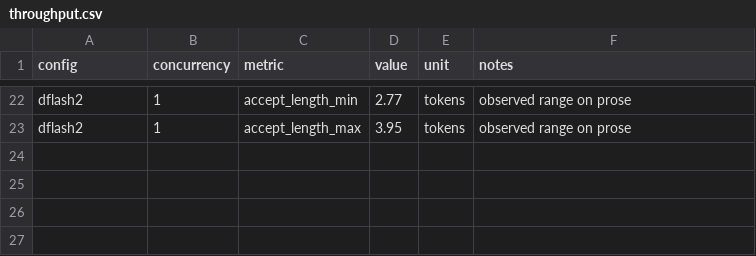
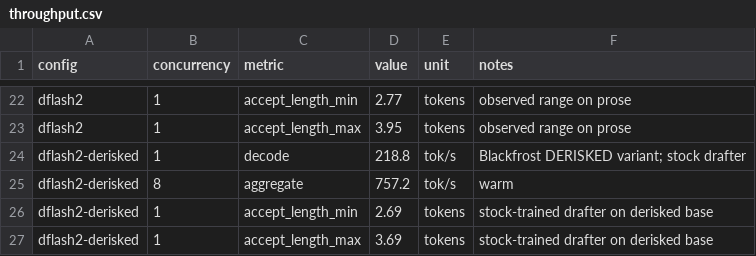
Before and after one commit to jmeadlock/gb300-glm-flash-recipe, a CSV file: data/throughput.csv, drawn as a sheet; only a part is shown, gaps mark what is left out.

Commit message:
Add measured variant-swap data: DERISKED at 218.8 tok/s C1, accept lengths ~unchanged

```diff
--- a/data/throughput.csv
+++ b/data/throughput.csv
@@ -23 +23,5 @@ dflash2,1,accept_length_min,2.77,tokens,observed range on prose
 dflash2,1,accept_length_max,3.95,tokens,observed range on prose
+dflash2-derisked,1,decode,218.8,tok/s,Blackfrost DERISKED variant; stock drafter
+dflash2-derisked,8,aggregate,757.2,tok/s,warm
+dflash2-derisked,1,accept_length_min,2.69,tokens,stock-trained drafter on derisked base
+dflash2-derisked,1,accept_length_max,3.69,tokens,stock-trained drafter on derisked base
```
Also changed, not shown: 1 other file.
